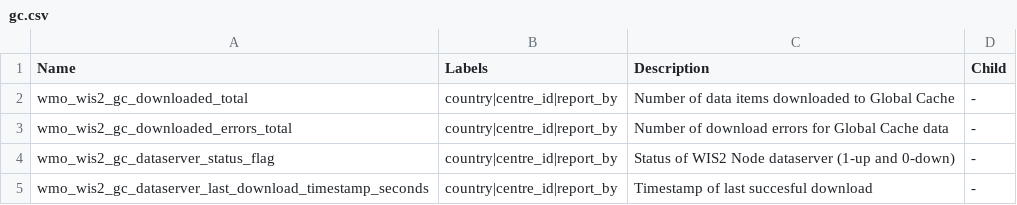
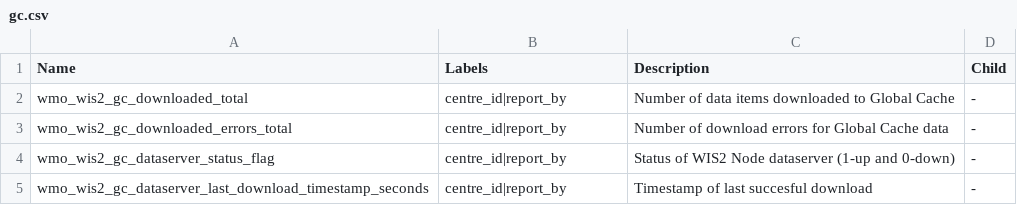
Before and after one commit to wmo-im/wis2-metric-hierarchy, a CSV file: metric-hierarchy/gc.csv, drawn as a sheet.

Commit message:
Update gc.csv - remove country label

```diff
--- a/metric-hierarchy/gc.csv
+++ b/metric-hierarchy/gc.csv
@@ -1,5 +1,5 @@
 Name,Labels,Description,Child
-wmo_wis2_gc_downloaded_total,country|centre_id|report_by,Number of data items downloaded to Global Cache,-
-wmo_wis2_gc_downloaded_errors_total,country|centre_id|report_by,Number of download errors for Global Cache data,-
-wmo_wis2_gc_dataserver_status_flag,country|centre_id|report_by,Status of WIS2 Node dataserver (1-up and 0-down),-
-wmo_wis2_gc_dataserver_last_download_timestamp_seconds,country|centre_id|report_by,Timestamp of last succesful download,-
+wmo_wis2_gc_downloaded_total,centre_id|report_by,Number of data items downloaded to Global Cache,-
+wmo_wis2_gc_downloaded_errors_total,centre_id|report_by,Number of download errors for Global Cache data,-
+wmo_wis2_gc_dataserver_status_flag,centre_id|report_by,Status of WIS2 Node dataserver (1-up and 0-down),-
+wmo_wis2_gc_dataserver_last_download_timestamp_seconds,centre_id|report_by,Timestamp of last succesful download,-
```
